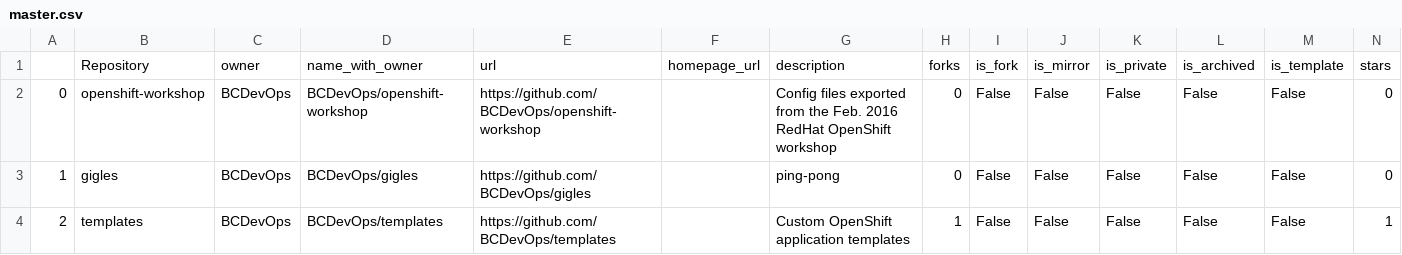
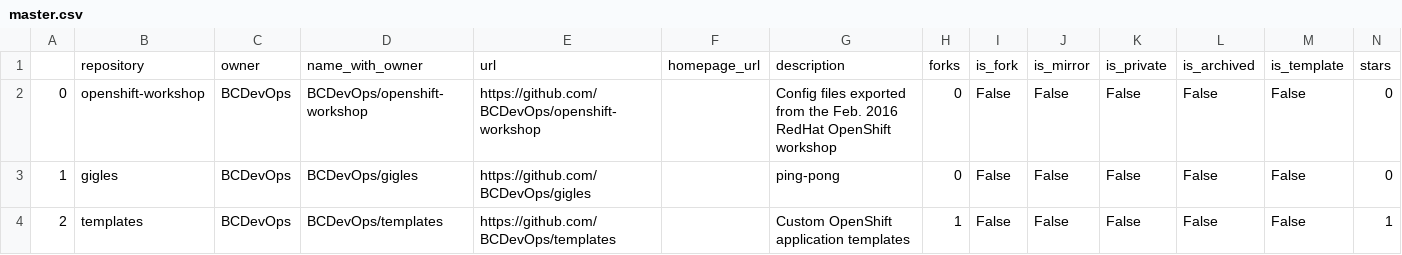
Before and after one commit to bcgov/github-optimization, a CSV file: notebook/dat/bcdevops/master.csv, drawn as a sheet; only a part is shown; removed rows and columns are numbered as before the commit, all else as after; rows hold the shown columns only; the diff names each change by its address in the sheet, - before the commit and + after, or states it on an @@ line.

```diff
--- a/notebook/dat/bcdevops/master.csv
+++ b/notebook/dat/bcdevops/master.csv
-row 1:  | Repository | owner | name_with_owner | url | homepage_url | description | forks | is_fork | is_mirror | is_private | is_archived | is_template | stars
+row 1:  | repository | owner | name_with_owner | url | homepage_url | description | forks | is_fork | is_mirror | is_private | is_archived | is_template | stars
```
Also changed, not shown: notebook/dat/BCDevOps/repository-details-2.csv, notebook/dat/bcgov/master.csv, 16 other files.
